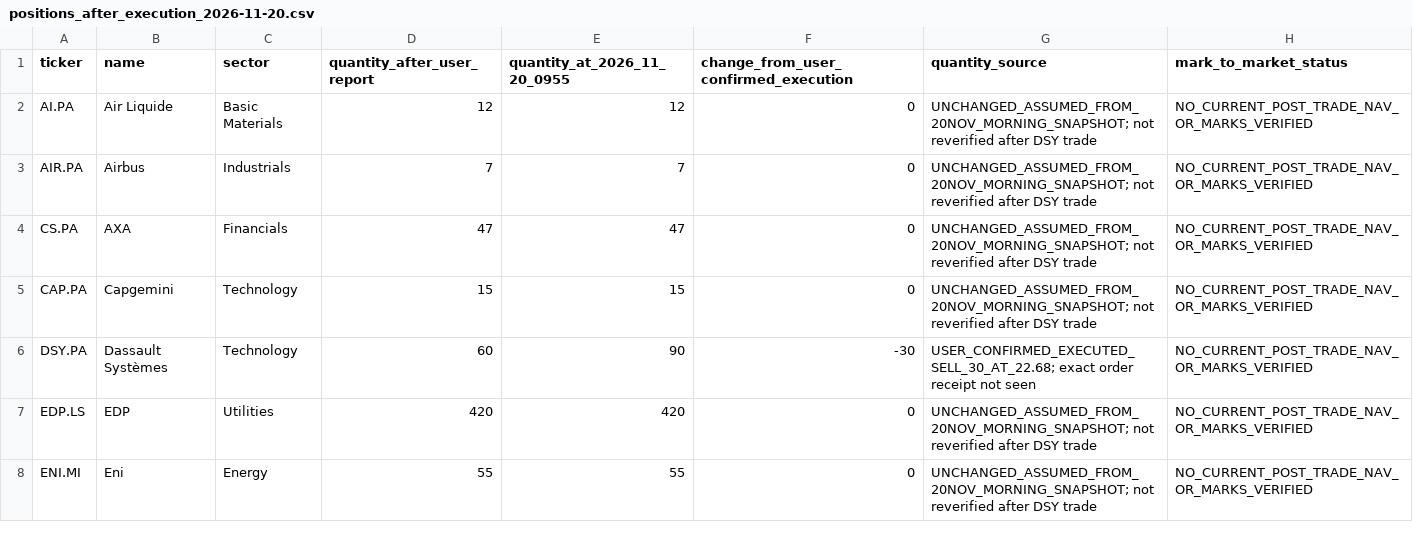
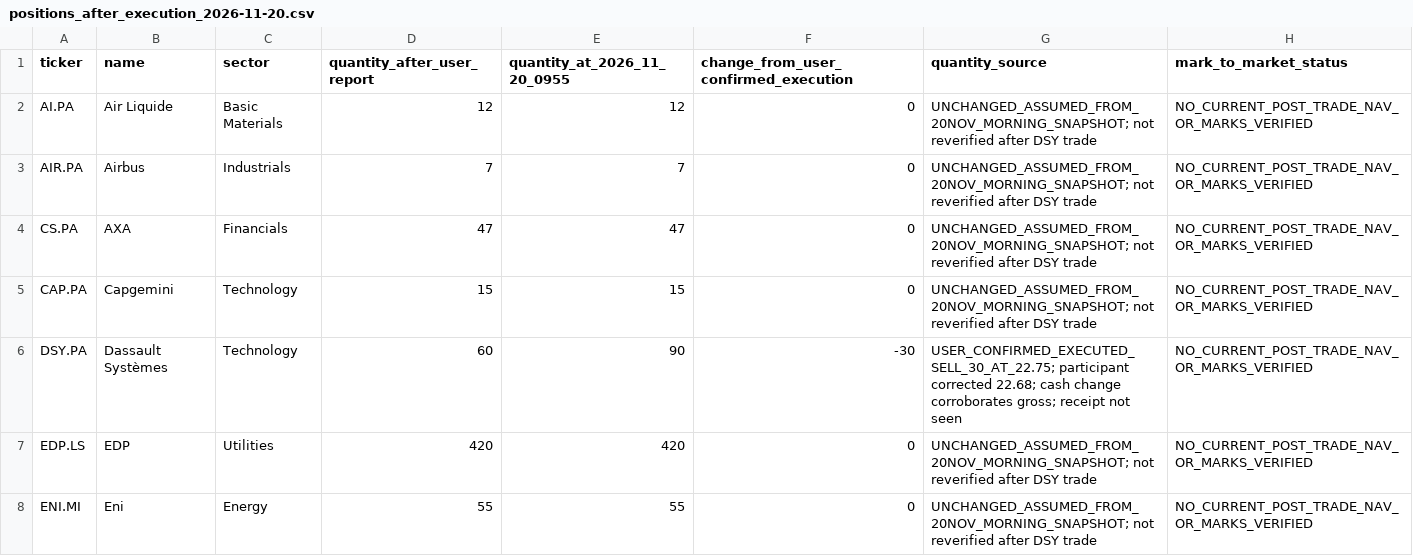
Before and after one commit to matteopicchio02/euronext-trading-game-2027, a CSV file: data/positions_after_execution_2026-11-20.csv, drawn as a sheet; only a part is shown.

Commit message:
data: correct user-confirmed executed DSY quantity state to EUR 22.75

```diff
--- a/data/positions_after_execution_2026-11-20.csv
+++ b/data/positions_after_execution_2026-11-20.csv
@@ -5,3 +5,3 @@ CS.PA,"AXA","Financials",47,47,0,"UNCHANGED_ASSUMED_FROM_20NOV_MORNING_SNAPSHOT;
 CAP.PA,"Capgemini","Technology",15,15,0,"UNCHANGED_ASSUMED_FROM_20NOV_MORNING_SNAPSHOT; not reverified after DSY trade",NO_CURRENT_POST_TRADE_NAV_OR_MARKS_VERIFIED
-DSY.PA,"Dassault Systèmes","Technology",60,90,-30,"USER_CONFIRMED_EXECUTED_SELL_30_AT_22.68; exact order receipt not seen",NO_CURRENT_POST_TRADE_NAV_OR_MARKS_VERIFIED
+DSY.PA,"Dassault Systèmes","Technology",60,90,-30,"USER_CONFIRMED_EXECUTED_SELL_30_AT_22.75; participant corrected 22.68; cash change corroborates gross; receipt not seen",NO_CURRENT_POST_TRADE_NAV_OR_MARKS_VERIFIED
 EDP.LS,"EDP","Utilities",420,420,0,"UNCHANGED_ASSUMED_FROM_20NOV_MORNING_SNAPSHOT; not reverified after DSY trade",NO_CURRENT_POST_TRADE_NAV_OR_MARKS_VERIFIED
```
